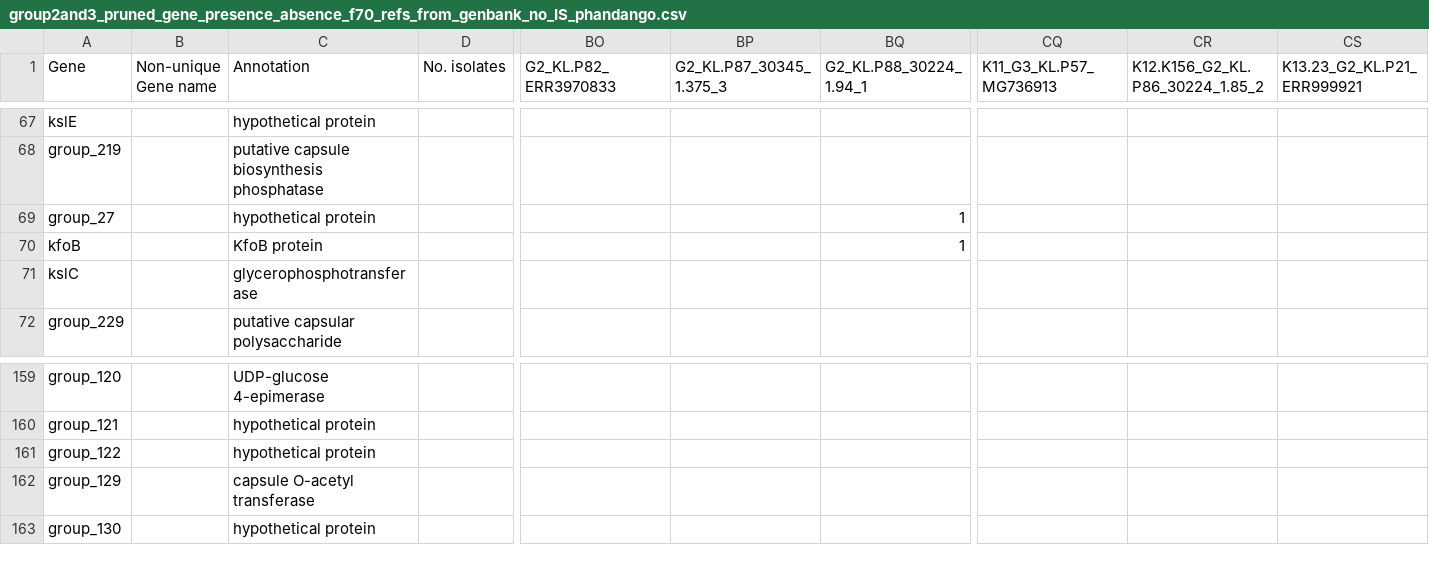
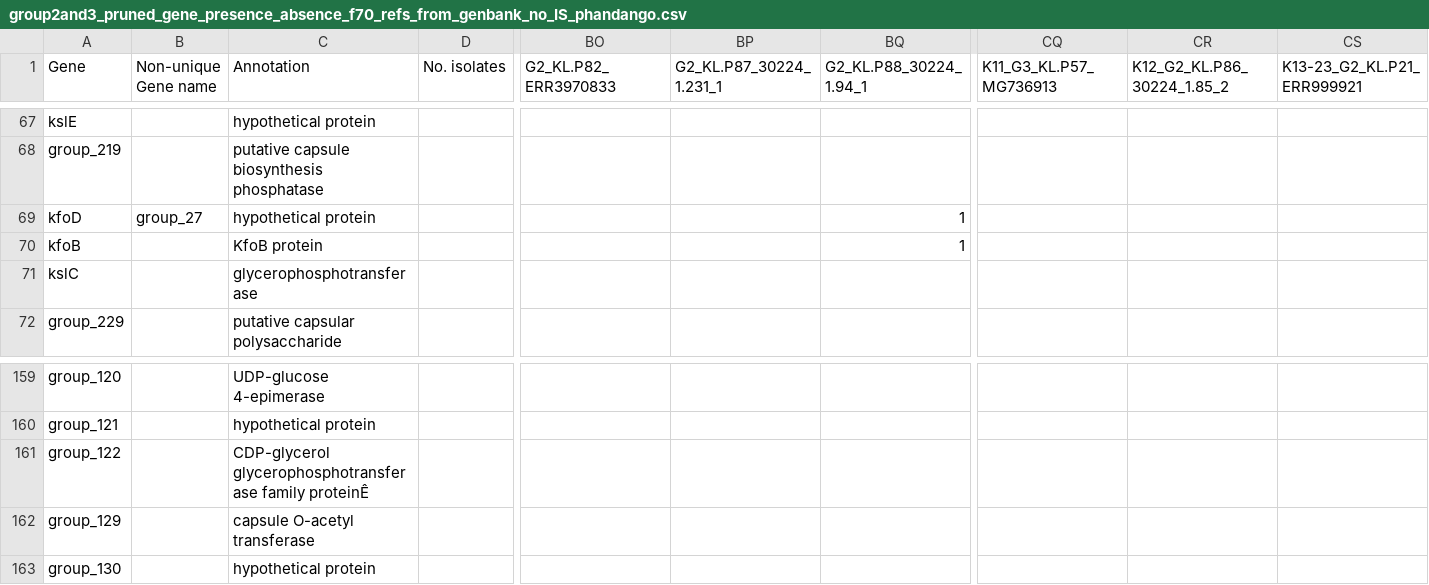
Before and after one commit to rgladstone/EC-K-typing, a CSV file: phandango/group2and3_pruned_gene_presence_absence_f70_refs_from_genbank_no_IS_phandango.csv, drawn as a sheet; only a part is shown, gaps mark what is left out; the diff names each change by its address in the sheet, - before the commit and + after, or states it on an @@ line.

```diff
--- a/phandango/group2and3_pruned_gene_presence_absence_f70_refs_from_genbank_no_IS_phandango.csv
+++ b/phandango/group2and3_pruned_gene_presence_absence_f70_refs_from_genbank_no_IS_phandango.csv
-BP1: G2_KL.P87_30345_1.375_3
+BP1: G2_KL.P87_30224_1.231_1
-CR1: K12.K156_G2_KL.P86_30224_1.85_2
+CR1: K12_G2_KL.P86_30224_1.85_2
-CS1: K13.23_G2_KL.P21_ERR999921
+CS1: K13-23_G2_KL.P21_ERR999921
-A69 (Gene): group_27
+A69 (Gene): kfoD
-B69 (Non-unique Gene name): (empty)
+B69 (Non-unique Gene name): group_27
-C161 (Annotation): hypothetical protein
+C161 (Annotation): CDP-glycerol glycerophosphotransferase family proteinÊ
```
Also changed, not shown: phandango/group2and3_phandango_meta.csv, 3 other files.
